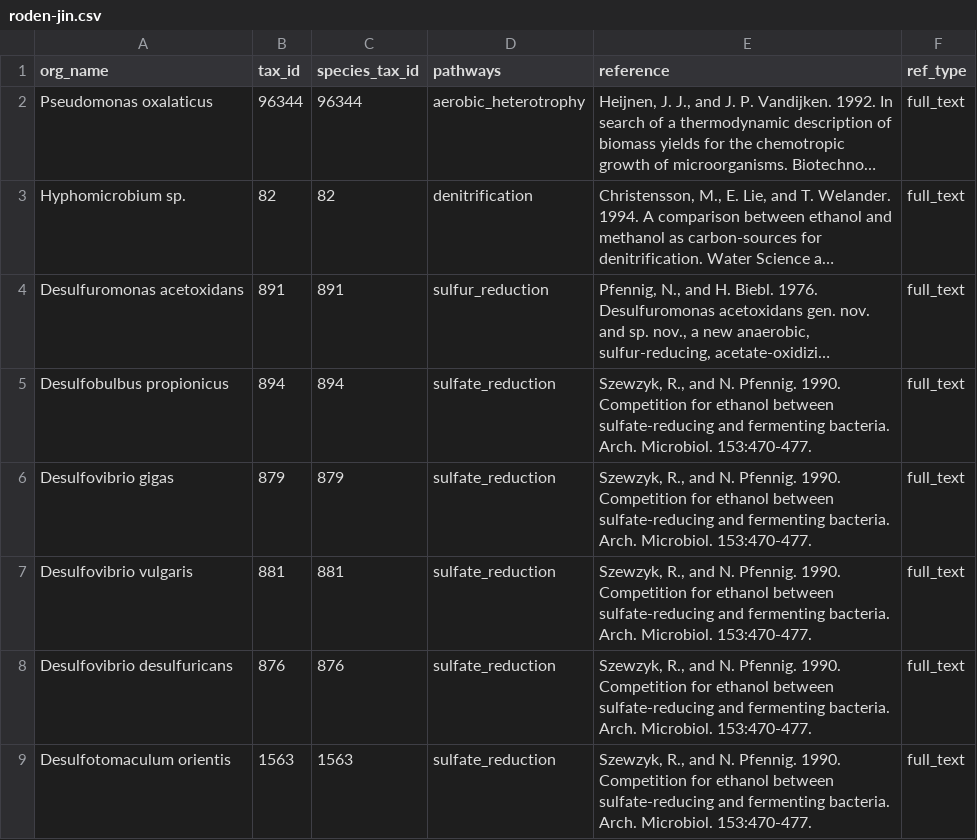
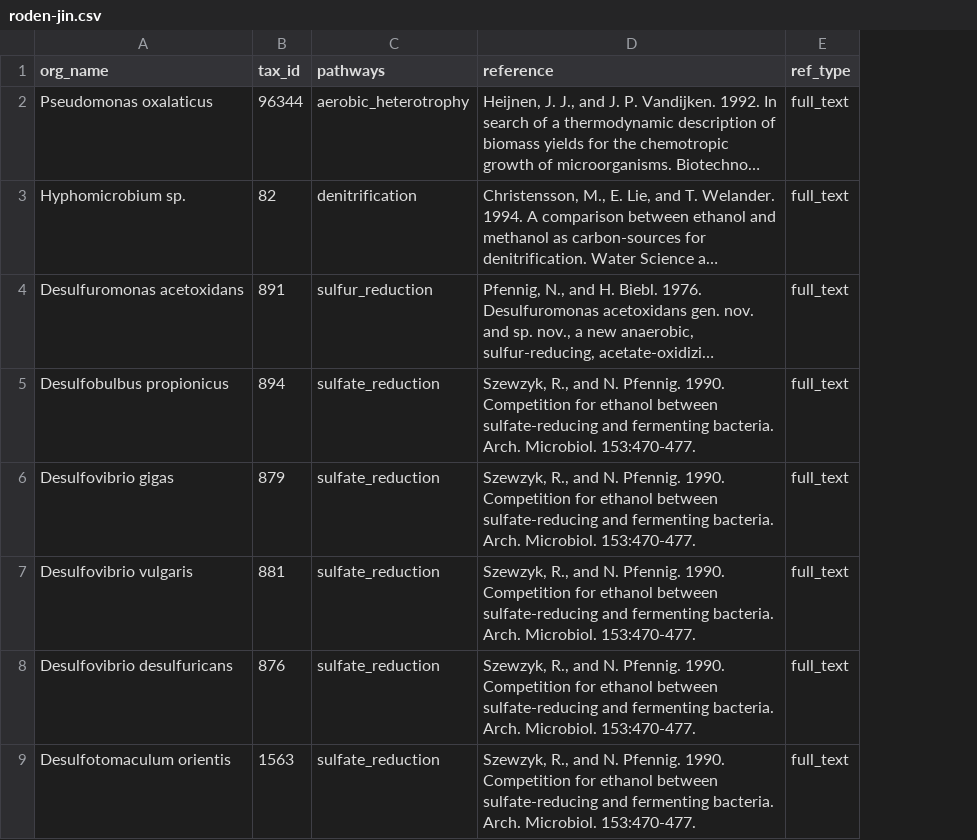
Before and after one commit to bacteria-archaea-traits/bacteria-archaea-traits, a CSV file: output/prepared_data/roden-jin.csv, drawn as a sheet; only a part is shown; long unchanged cells end in …; the diff names each change by its address in the sheet, - before the commit and + after, or states it on an @@ line.

```diff
--- a/output/prepared_data/roden-jin.csv
+++ b/output/prepared_data/roden-jin.csv
-column C (species_tax_id), rows 2-9: 96344 | 82 | 891 | 894 | 879 | 881 | 876 | 1563
```
Also changed, not shown: data/conversion_tables/intracellular_organisms.csv, data/conversion_tables/renaming_pathways.csv, 16 other files.
